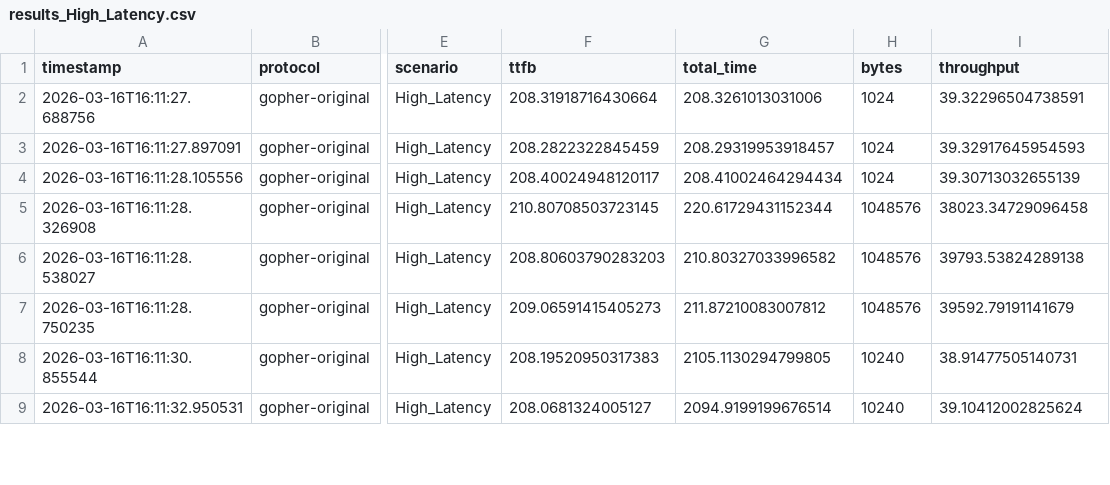
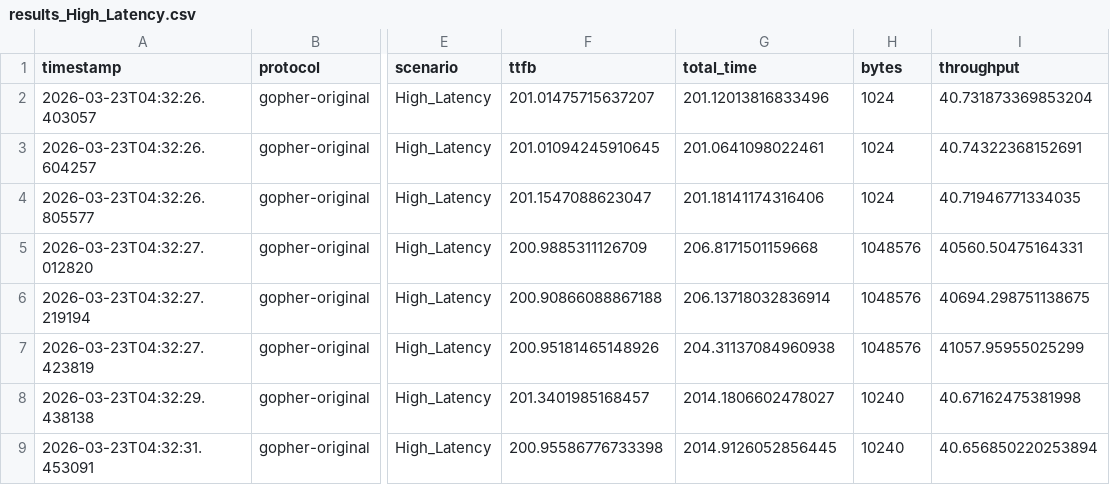
Before and after one commit to JulianDominic/PROJECT_CS204, a CSV file: results/results_High_Latency.csv, drawn as a sheet; only a part is shown, gaps mark what is left out; the diff covers the shown part only; the diff names each change by its address in the sheet, - before the commit and + after, or states it on an @@ line.

```diff
--- a/results/results_High_Latency.csv
+++ b/results/results_High_Latency.csv
-A2 (timestamp): 2026-03-16T16:11:27.688756
+A2 (timestamp): 2026-03-23T04:32:26.403057
-F2 (ttfb): 208.31918716430664
+F2 (ttfb): 201.01475715637207
-G2 (total_time): 208.3261013031006
+G2 (total_time): 201.12013816833496
-I2 (throughput): 39.32296504738591
+I2 (throughput): 40.731873369853204
-A3 (timestamp): 2026-03-16T16:11:27.897091
+A3 (timestamp): 2026-03-23T04:32:26.604257
-F3 (ttfb): 208.2822322845459
+F3 (ttfb): 201.01094245910645
-G3 (total_time): 208.29319953918457
+G3 (total_time): 201.0641098022461
-I3 (throughput): 39.32917645954593
+I3 (throughput): 40.74322368152691
-A4 (timestamp): 2026-03-16T16:11:28.105556
+A4 (timestamp): 2026-03-23T04:32:26.805577
-F4 (ttfb): 208.40024948120117
+F4 (ttfb): 201.1547088623047
-G4 (total_time): 208.41002464294434
+G4 (total_time): 201.18141174316406
-I4 (throughput): 39.30713032655139
+I4 (throughput): 40.71946771334035
-A5 (timestamp): 2026-03-16T16:11:28.326908
+A5 (timestamp): 2026-03-23T04:32:27.012820
-F5 (ttfb): 210.80708503723145
+F5 (ttfb): 200.9885311126709
-G5 (total_time): 220.61729431152344
+G5 (total_time): 206.8171501159668
-I5 (throughput): 38023.34729096458
+I5 (throughput): 40560.50475164331
-A6 (timestamp): 2026-03-16T16:11:28.538027
+A6 (timestamp): 2026-03-23T04:32:27.219194
-F6 (ttfb): 208.80603790283203
+F6 (ttfb): 200.90866088867188
-G6 (total_time): 210.80327033996582
+G6 (total_time): 206.13718032836914
-I6 (throughput): 39793.53824289138
+I6 (throughput): 40694.298751138675
-A7 (timestamp): 2026-03-16T16:11:28.750235
+A7 (timestamp): 2026-03-23T04:32:27.423819
-F7 (ttfb): 209.06591415405273
+F7 (ttfb): 200.95181465148926
-G7 (total_time): 211.87210083007812
+G7 (total_time): 204.31137084960938
-I7 (throughput): 39592.79191141679
+I7 (throughput): 41057.95955025299
-A8 (timestamp): 2026-03-16T16:11:30.855544
+A8 (timestamp): 2026-03-23T04:32:29.438138
-F8 (ttfb): 208.19520950317383
+F8 (ttfb): 201.3401985168457
-G8 (total_time): 2105.1130294799805
+G8 (total_time): 2014.1806602478027
-I8 (throughput): 38.91477505140731
+I8 (throughput): 40.67162475381998
-A9 (timestamp): 2026-03-16T16:11:32.950531
+A9 (timestamp): 2026-03-23T04:32:31.453091
-F9 (ttfb): 208.0681324005127
+F9 (ttfb): 200.95586776733398
-G9 (total_time): 2094.9199199676514
+G9 (total_time): 2014.9126052856445
-I9 (throughput): 39.10412002825624
+I9 (throughput): 40.656850220253894
```
Also changed, not shown: 3 removed rows and 136 edited cells elsewhere in this file, results/results_Baseline.csv, 46 other files.
